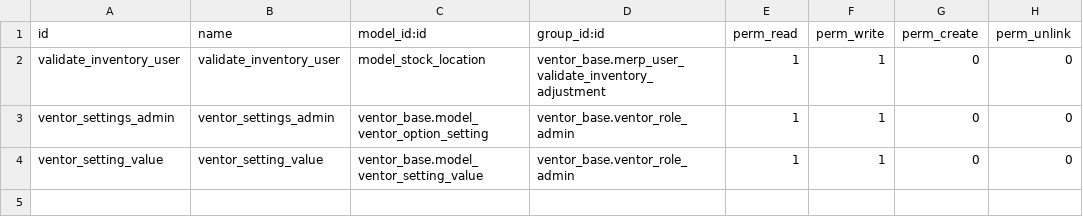
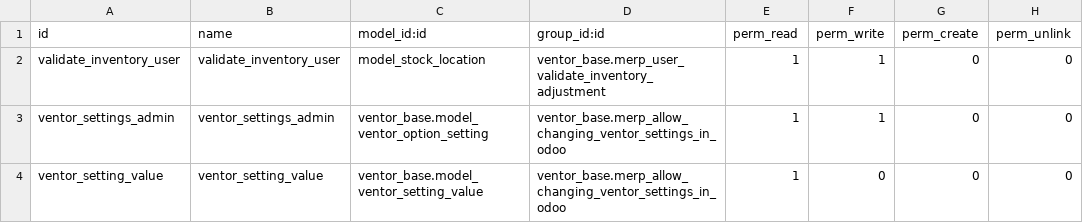
Before and after one commit to goodahead/ventor-merp, a CSV file: ventor_base/security/ir.model.access.csv, drawn as a sheet.

```diff
--- a/ventor_base/security/ir.model.access.csv
+++ b/ventor_base/security/ir.model.access.csv
@@ -2,3 +2,3 @@ id,name,model_id:id,group_id:id,perm_read,perm_write,perm_create,perm_unlink
 validate_inventory_user,validate_inventory_user,model_stock_location,ventor_base.merp_user_validate_inventory_adjustment,1,1,0,0
-ventor_settings_admin,ventor_settings_admin,ventor_base.model_ventor_option_setting,ventor_base.ventor_role_admin,1,1,0,0
-ventor_setting_value,ventor_setting_value,ventor_base.model_ventor_setting_value,ventor_base.ventor_role_admin,1,1,0,0
+ventor_settings_admin,ventor_settings_admin,ventor_base.model_ventor_option_setting,ventor_base.merp_allow_changing_ventor_settings_in_odoo,1,1,0,0
+ventor_setting_value,ventor_setting_value,ventor_base.model_ventor_setting_value,ventor_base.merp_allow_changing_ventor_settings_in_odoo,1,0,0,0
```
Also changed, not shown: 5 other files.
